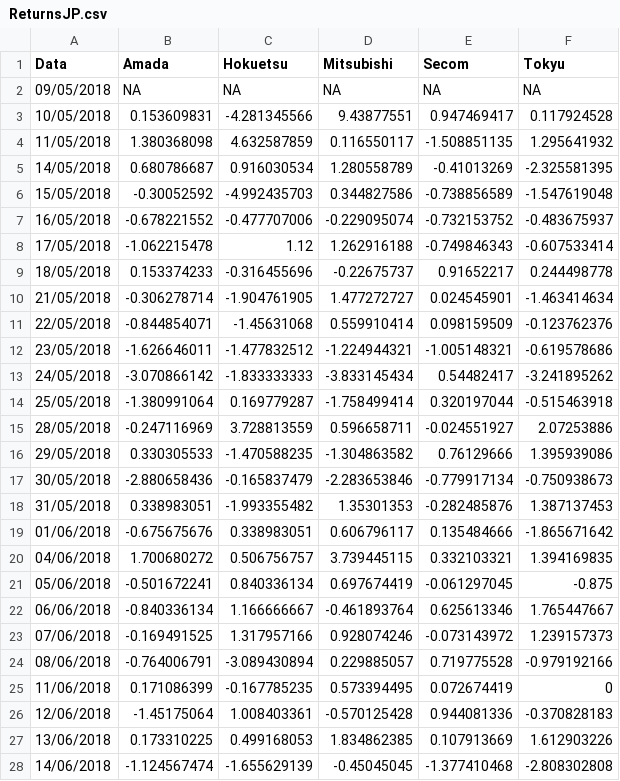
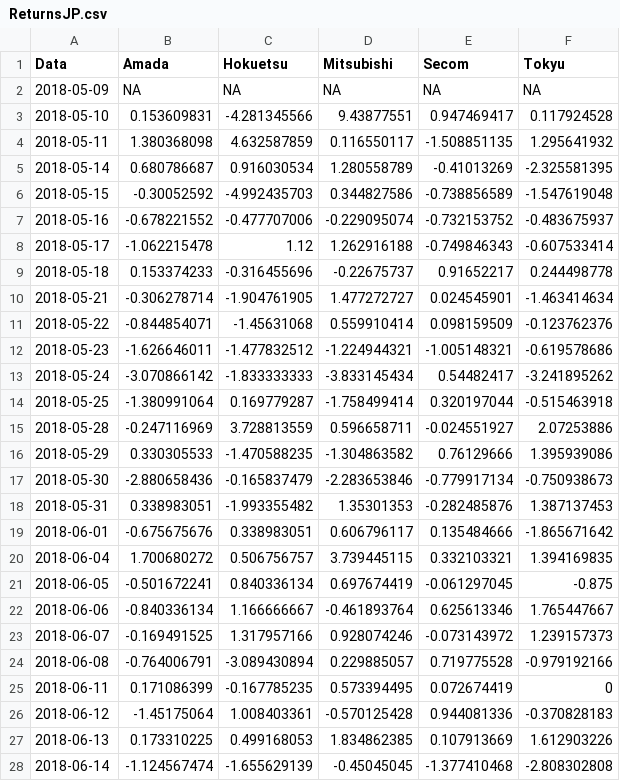
Before and after one commit to kbr18/Project, a CSV file: ReturnsJP.csv, drawn as a sheet; only a part is shown; the diff covers the shown part only.

```diff
--- a/ReturnsJP.csv
+++ b/ReturnsJP.csv
@@ -1,28 +1,28 @@
 Data,Amada,Hokuetsu,Mitsubishi,Secom,Tokyu
-09/05/2018,NA,NA,NA,NA,NA
-10/05/2018,0.153609831,-4.281345566,9.43877551,0.947469417,0.117924528
-11/05/2018,1.380368098,4.632587859,0.116550117,-1.508851135,1.295641932
-14/05/2018,0.680786687,0.916030534,1.280558789,-0.41013269,-2.325581395
-15/05/2018,-0.30052592,-4.992435703,0.344827586,-0.738856589,-1.547619048
-16/05/2018,-0.678221552,-0.477707006,-0.229095074,-0.732153752,-0.483675937
-17/05/2018,-1.062215478,1.12,1.262916188,-0.749846343,-0.607533414
-18/05/2018,0.153374233,-0.316455696,-0.22675737,0.91652217,0.244498778
-21/05/2018,-0.306278714,-1.904761905,1.477272727,0.024545901,-1.463414634
-22/05/2018,-0.844854071,-1.45631068,0.559910414,0.098159509,-0.123762376
-23/05/2018,-1.626646011,-1.477832512,-1.224944321,-1.005148321,-0.619578686
-24/05/2018,-3.070866142,-1.833333333,-3.833145434,0.54482417,-3.241895262
-25/05/2018,-1.380991064,0.169779287,-1.758499414,0.320197044,-0.515463918
-28/05/2018,-0.247116969,3.728813559,0.596658711,-0.024551927,2.07253886
-29/05/2018,0.330305533,-1.470588235,-1.304863582,0.76129666,1.395939086
-30/05/2018,-2.880658436,-0.165837479,-2.283653846,-0.779917134,-0.750938673
-31/05/2018,0.338983051,-1.993355482,1.35301353,-0.282485876,1.387137453
-01/06/2018,-0.675675676,0.338983051,0.606796117,0.135484666,-1.865671642
-04/06/2018,1.700680272,0.506756757,3.739445115,0.332103321,1.394169835
-05/06/2018,-0.501672241,0.840336134,0.697674419,-0.061297045,-0.875
-06/06/2018,-0.840336134,1.166666667,-0.461893764,0.625613346,1.765447667
-07/06/2018,-0.169491525,1.317957166,0.928074246,-0.073143972,1.239157373
-08/06/2018,-0.764006791,-3.089430894,0.229885057,0.719775528,-0.979192166
-11/06/2018,0.171086399,-0.167785235,0.573394495,0.072674419,0
-12/06/2018,-1.45175064,1.008403361,-0.570125428,0.944081336,-0.370828183
-13/06/2018,0.173310225,0.499168053,1.834862385,0.107913669,1.612903226
-14/06/2018,-1.124567474,-1.655629139,-0.45045045,-1.377410468,-2.808302808
+2018-05-09,NA,NA,NA,NA,NA
+2018-05-10,0.153609831,-4.281345566,9.43877551,0.947469417,0.117924528
+2018-05-11,1.380368098,4.632587859,0.116550117,-1.508851135,1.295641932
+2018-05-14,0.680786687,0.916030534,1.280558789,-0.41013269,-2.325581395
+2018-05-15,-0.30052592,-4.992435703,0.344827586,-0.738856589,-1.547619048
+2018-05-16,-0.678221552,-0.477707006,-0.229095074,-0.732153752,-0.483675937
+2018-05-17,-1.062215478,1.12,1.262916188,-0.749846343,-0.607533414
+2018-05-18,0.153374233,-0.316455696,-0.22675737,0.91652217,0.244498778
+2018-05-21,-0.306278714,-1.904761905,1.477272727,0.024545901,-1.463414634
+2018-05-22,-0.844854071,-1.45631068,0.559910414,0.098159509,-0.123762376
+2018-05-23,-1.626646011,-1.477832512,-1.224944321,-1.005148321,-0.619578686
+2018-05-24,-3.070866142,-1.833333333,-3.833145434,0.54482417,-3.241895262
+2018-05-25,-1.380991064,0.169779287,-1.758499414,0.320197044,-0.515463918
+2018-05-28,-0.247116969,3.728813559,0.596658711,-0.024551927,2.07253886
+2018-05-29,0.330305533,-1.470588235,-1.304863582,0.76129666,1.395939086
+2018-05-30,-2.880658436,-0.165837479,-2.283653846,-0.779917134,-0.750938673
+2018-05-31,0.338983051,-1.993355482,1.35301353,-0.282485876,1.387137453
+2018-06-01,-0.675675676,0.338983051,0.606796117,0.135484666,-1.865671642
+2018-06-04,1.700680272,0.506756757,3.739445115,0.332103321,1.394169835
+2018-06-05,-0.501672241,0.840336134,0.697674419,-0.061297045,-0.875
+2018-06-06,-0.840336134,1.166666667,-0.461893764,0.625613346,1.765447667
+2018-06-07,-0.169491525,1.317957166,0.928074246,-0.073143972,1.239157373
+2018-06-08,-0.764006791,-3.089430894,0.229885057,0.719775528,-0.979192166
+2018-06-11,0.171086399,-0.167785235,0.573394495,0.072674419,0
+2018-06-12,-1.45175064,1.008403361,-0.570125428,0.944081336,-0.370828183
+2018-06-13,0.173310225,0.499168053,1.834862385,0.107913669,1.612903226
+2018-06-14,-1.124567474,-1.655629139,-0.45045045,-1.377410468,-2.808302808
```
Also changed, not shown: 61 edited cells elsewhere in this file, 3 other files.
